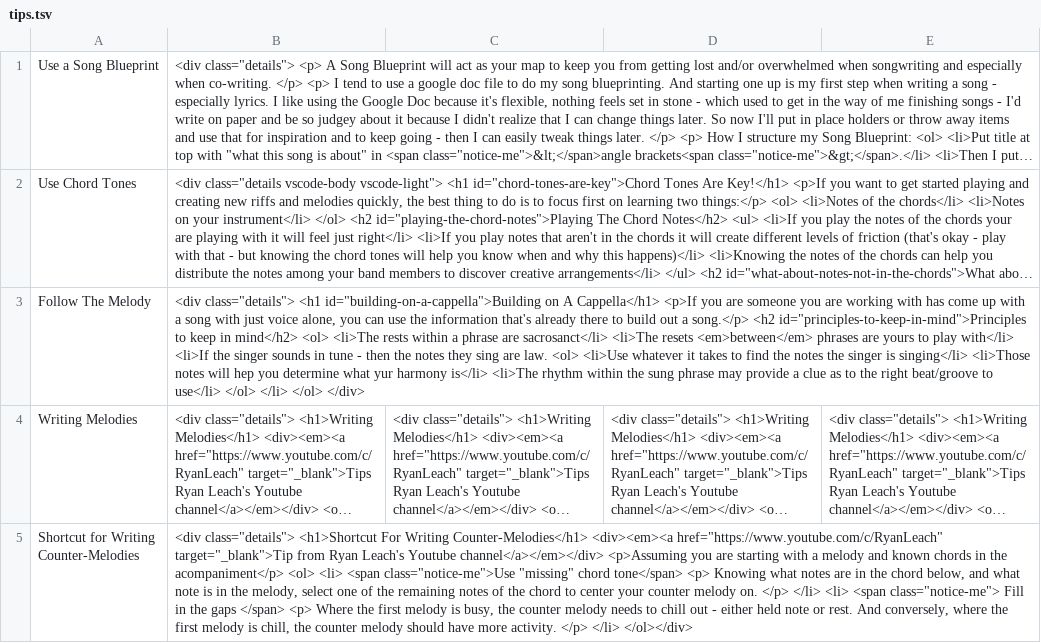
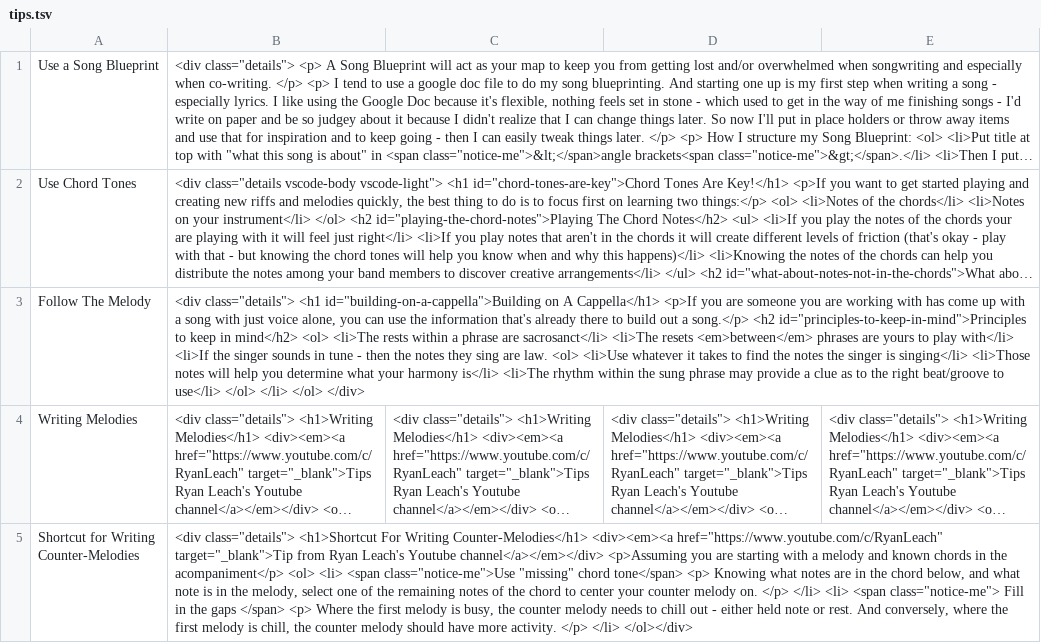
Before and after one commit to WizardOfArc/CppPlayGround, a TSV file: TSVs/tips.tsv, drawn as a sheet; long unchanged cells end in …; the diff names each change by its address in the sheet, - before the commit and + after, or states it on an @@ line.

Commit message:
Fix spelling errors

```diff
--- a/TSVs/tips.tsv
+++ b/TSVs/tips.tsv
-B3: …notes will hep you determine what yur harmony is</li>…
+B3: …notes will help you determine what your harmony is</li>…
```
